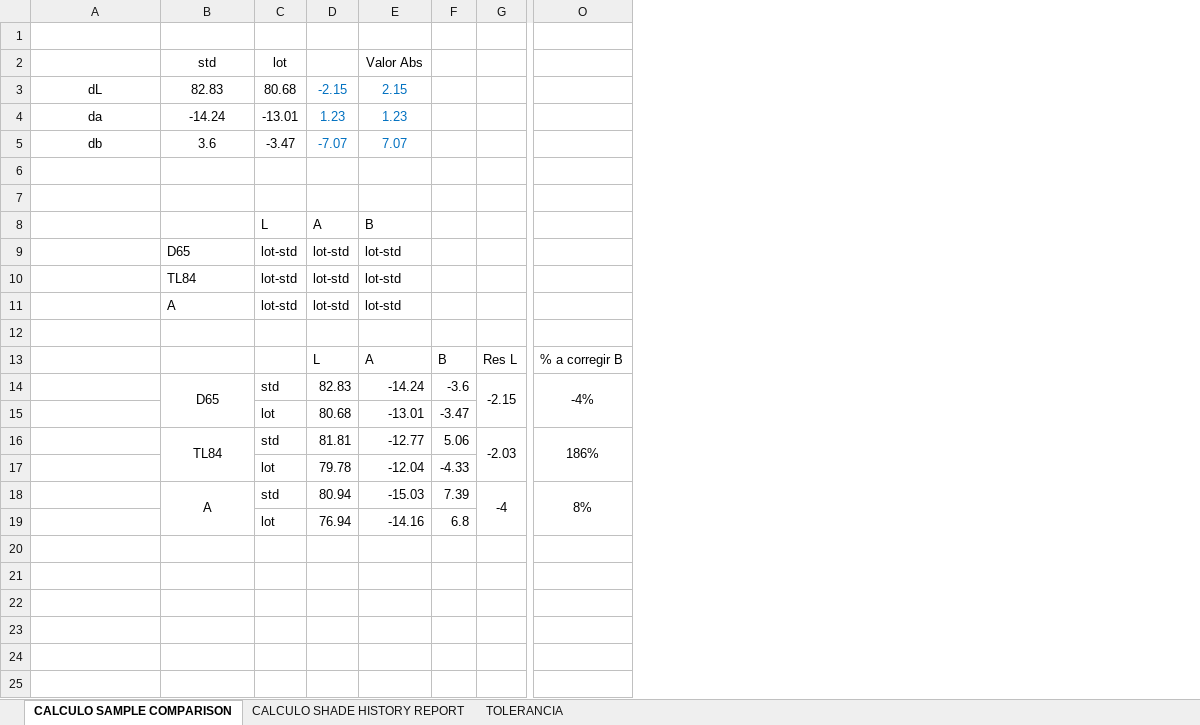
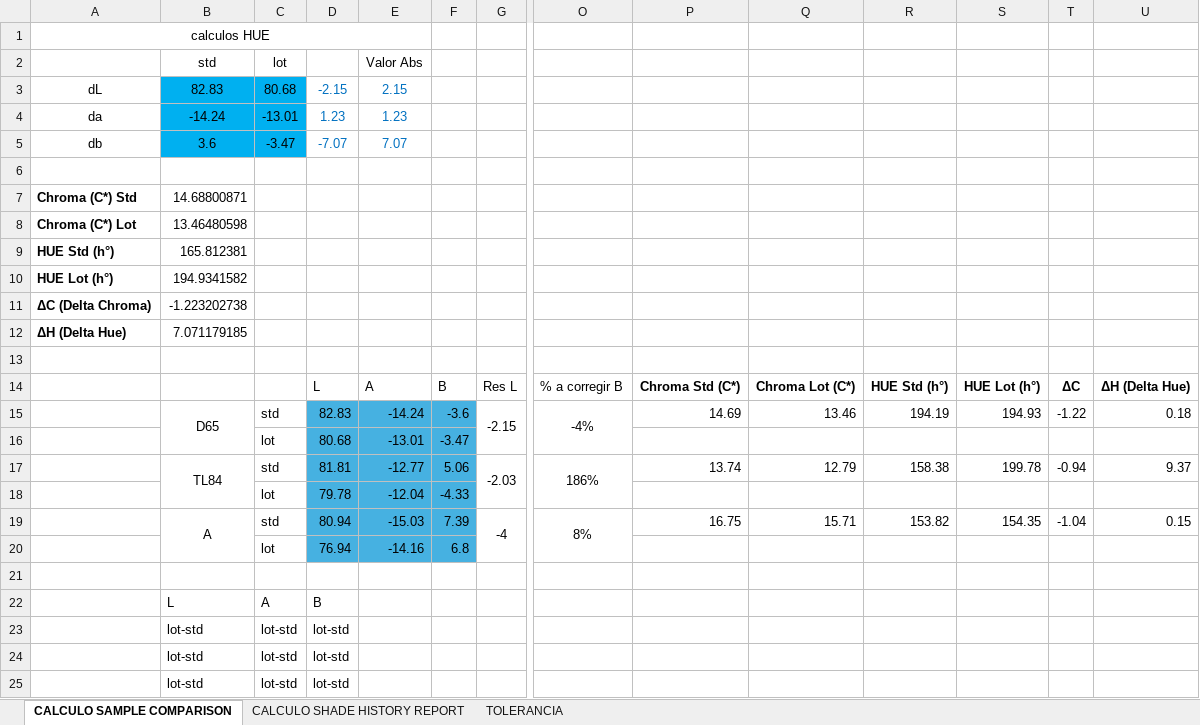
Before and after one commit to elkinquebrada/Colorimetria, an Excel workbook: Color/LogicDocs/calculos a realizar con el programa.xlsx, sheet CALCULO SAMPLE COMPARISON, drawn as a sheet; only a part is shown, gaps mark what is left out; values as stored, in another font and other column widths than the file's, no borders; removed rows and columns are numbered as before the commit, all else as after; rows hold the shown columns only; the diff names each change by its address in the sheet, - before the commit and + after, or states it on an @@ line.

```diff
--- a/Color/LogicDocs/calculos a realizar con el programa.xlsx (sheet CALCULO SAMPLE COMPARISON)
+++ b/Color/LogicDocs/calculos a realizar con el programa.xlsx (sheet CALCULO SAMPLE COMPARISON)
+column P, rows 14-19: Chroma Std (C*) | 14.69 |  | 13.74 |  | 16.75
+column Q, rows 14-19: Chroma Lot (C*) | 13.46 |  | 12.79 |  | 15.71
+column R, rows 14-19: HUE Std (h°) | 194.19 |  | 158.38 |  | 153.82
+column S, rows 14-19: HUE Lot (h°) | 194.93 |  | 199.78 |  | 154.35
+column T, rows 14-19: ΔC | -1.22 |  | -0.94 |  | -1.04
+column U, rows 14-19: ΔH (Delta Hue) | 0.18 |  | 9.37 |  | 0.15
-A1: (empty)
+A1: calculos HUE
+A1:E1 merged
-B3:C5 fill: none
+B3:C5 fill: #00B0F0
-row 7: (empty)
+row 7: Chroma (C*) Std | 14.68800871
-row 8:  |  | L | A | B
-row 9:  | D65 | lot-std | lot-std | lot-std
-row 10:  | TL84 | lot-std | lot-std | lot-std
-row 11:  | A | lot-std | lot-std | lot-std
+row 8: Chroma (C*) Lot | 13.46480598
+row 9: HUE Std (h°) | 165.812381
+row 10: HUE Lot (h°) | 194.9341582
+row 11: ΔC (Delta Chroma) | -1.223202738
+row 12: ΔH (Delta Hue) | 7.071179185
-D15:F20 fill: none
+D15:F20 fill: #46B1E1
+row 21: (empty)
+row 22:  | L | A | B
+row 23:  | lot-std | lot-std | lot-std
+row 24:  | lot-std | lot-std | lot-std
+row 25:  | lot-std | lot-std | lot-std
```
Also changed, not shown: sheet CALCULO SHADE HISTORY REPORT, sheet TOLERANCIA, formulas that keep their value, hidden cells, 11 other files.
